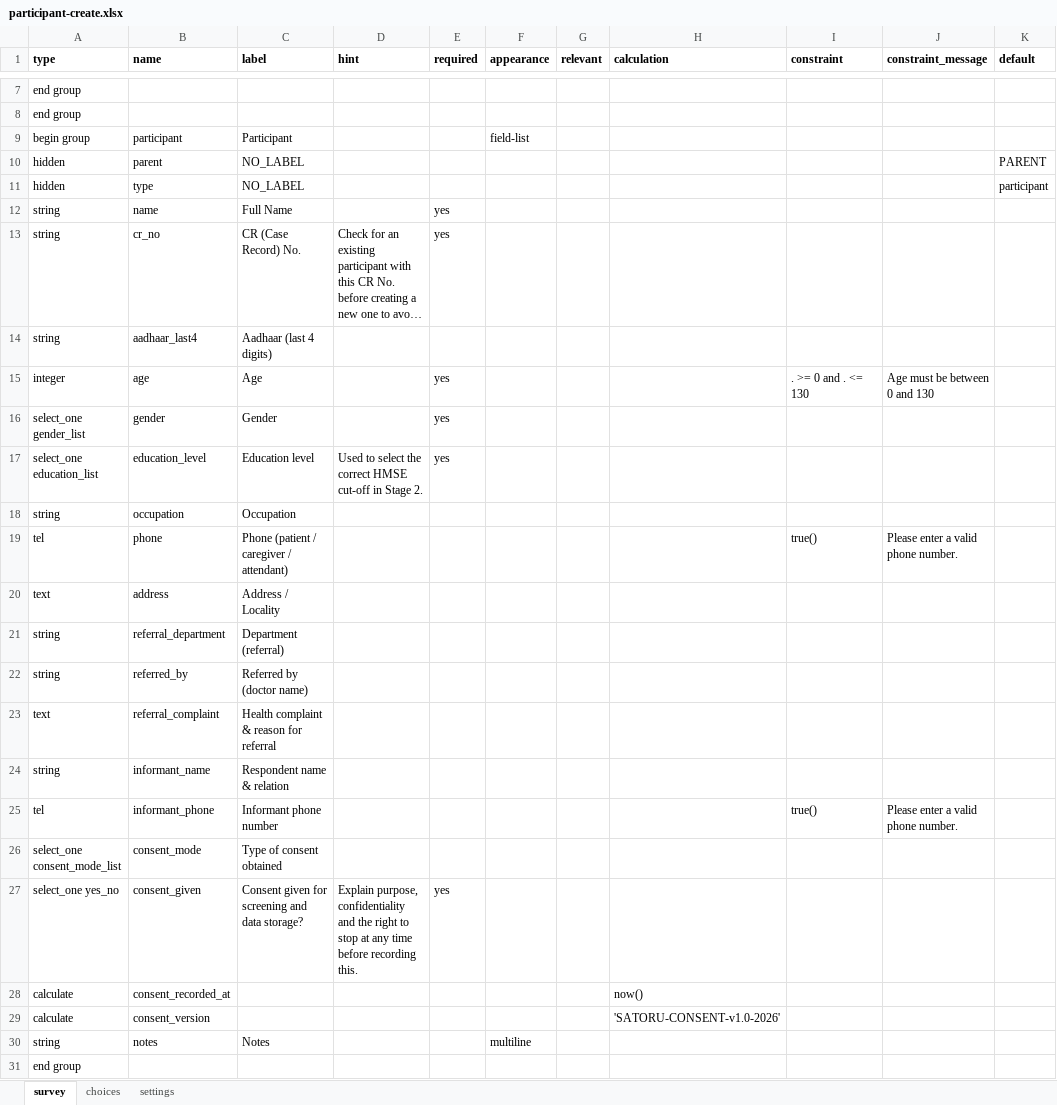
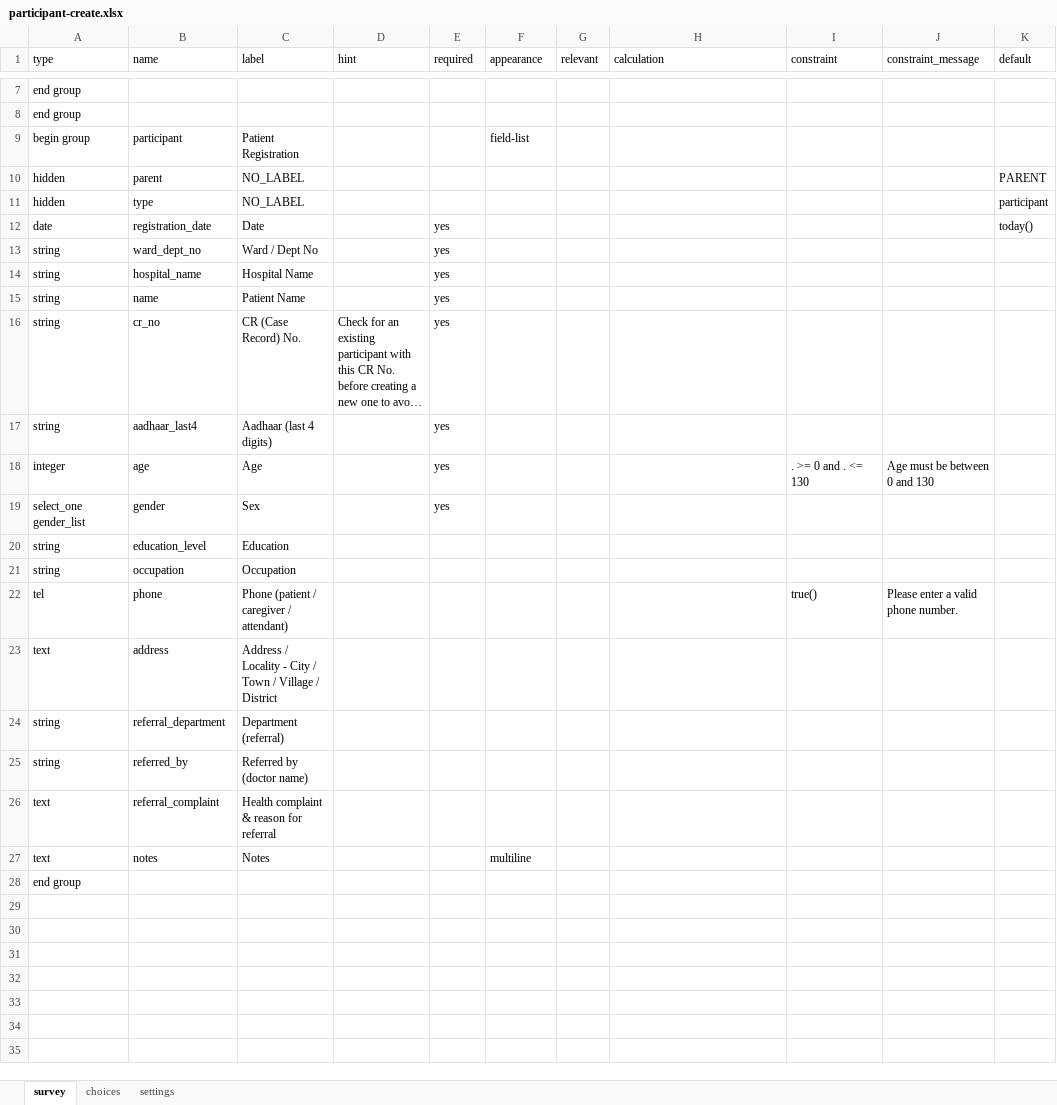
Before and after one commit to donthireddysaivarshini/satoruemr, an Excel workbook: forms/contact/participant-create.xlsx, sheet survey, drawn as a sheet; only a part is shown, gaps mark what is left out; long unchanged cells end in …; values as stored, in another font and other column widths than the file's, no borders; removed rows and columns are numbered as before the commit, all else as after; the diff names each change by its address in the sheet, - before the commit and + after, or states it on an @@ line.

```diff
--- a/forms/contact/participant-create.xlsx (sheet survey)
+++ b/forms/contact/participant-create.xlsx (sheet survey)
-A1:K1 bold: on
+A1:K1 bold: off
-C9 (label): Participant
+C9 (label): Patient Registration
+row 12: date | registration_date | Date |  | yes |  |  |  |  |  | today()
+row 13: string | ward_dept_no | Ward / Dept No |  | yes
+row 14: string | hospital_name | Hospital Name |  | yes
-C15 (label): Full Name
+C15 (label): Patient Name
-E17 (required): (empty)
+E17 (required): yes
-C19 (label): Gender
+C19 (label): Sex
-row 17: select_one education_list | education_level | Education level | Used to select the correct HMSE cut-off in Stage 2. | yes
+row 20: string | education_level | Education
-C23 (label): Address / Locality
+C23 (label): Address / Locality - City / Town / Village / District
-row 24: string | informant_name | Respondent name & relation
-row 25: tel | informant_phone | Informant phone number |  |  |  |  |  | true() | Please enter a valid phone number.
-row 26: select_one consent_mode_list | consent_mode | Type of consent obtained
-row 27: select_one yes_no | consent_given | Consent given for screening and data storage? | Explain purpose, confidentiality and the right to stop at any time before recording this. | yes
-row 28: calculate | consent_recorded_at |  |  |  |  |  | now()
-row 29: calculate | consent_version |  |  |  |  |  | 'SATORU-CONSENT-v1.0-2026'
-A27 (type): string
+A27 (type): text
```
Also changed, not shown: sheet choices, sheet settings, forms/app/assessment_visit.xlsx, forms/app/stage2_assessment.xlsx, 42 other files.
